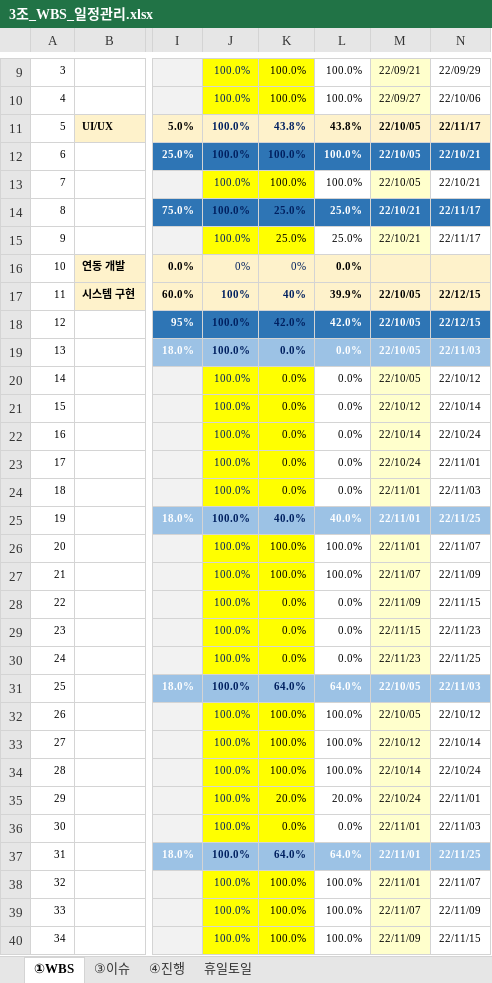
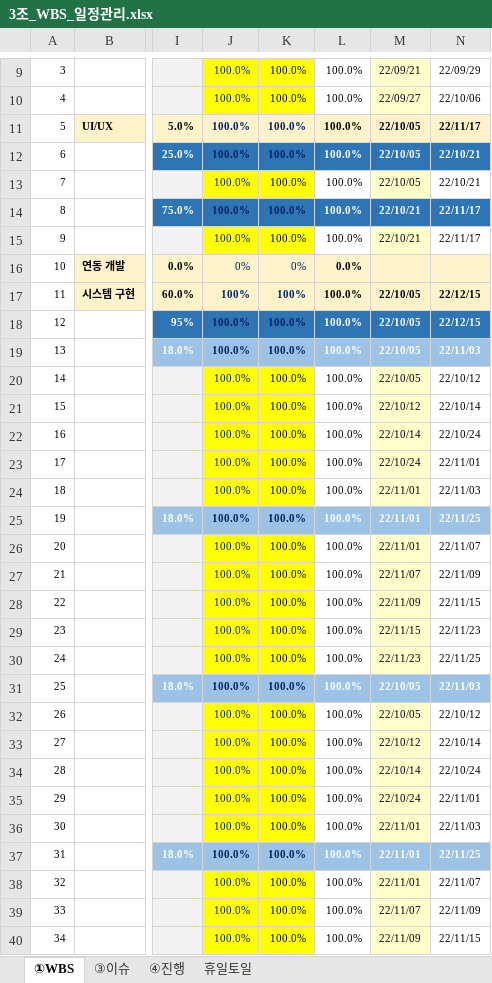
Before and after one commit to Listera0/TransCompiler_for_beginner, an Excel workbook: [1] 구축/3조_WBS_일정관리.xlsx, sheet ①WBS, drawn as a sheet; only a part is shown, gaps mark what is left out; values as stored, in another font and other column widths than the file's, no borders; conditional formats not drawn; the diff covers the shown part only; the diff names each change by its address in the sheet, - before the commit and + after, or states it on an @@ line.

```diff
--- a/[1] 구축/3조_WBS_일정관리.xlsx (sheet ①WBS)
+++ b/[1] 구축/3조_WBS_일정관리.xlsx (sheet ①WBS)
-K11: 43.8%
+K11: 100.0%
-L11: 43.8%
+L11: 100.0%
-K14:K15: 25.0%
+K14:K15: 100.0%
-L14:L15: 25.0%
+L14:L15: 100.0%
-K17: 40%
+K17: 100%
-L17: 39.9%
+L17: 100.0%
-K18: 42.0%
+K18: 100.0%
-L18: 42.0%
+L18: 100.0%
-K19:K24: 0.0%
+K19:K24: 100.0%
-L19:L24: 0.0%
+L19:L24: 100.0%
-K25: 40.0%
+K25: 100.0%
-L25: 40.0%
+L25: 100.0%
-K28:K30: 0.0%
+K28:K30: 100.0%
-L28:L30: 0.0%
+L28:L30: 100.0%
-K31: 64.0%
+K31: 100.0%
-L31: 64.0%
+L31: 100.0%
-K35: 20.0%
+K35: 100.0%
-L35: 20.0%
+L35: 100.0%
-K36: 0.0%
+K36: 100.0%
-L36: 0.0%
+L36: 100.0%
-K37: 64.0%
+K37: 100.0%
-L37: 64.0%
+L37: 100.0%
```
Also changed, not shown: 40 edited cells elsewhere in this sheet, [1] 구축/3조_간트차트_일정관리.xlsx, [2] 설계/3조_요구사항_정의서.xlsx, 9 other files.
